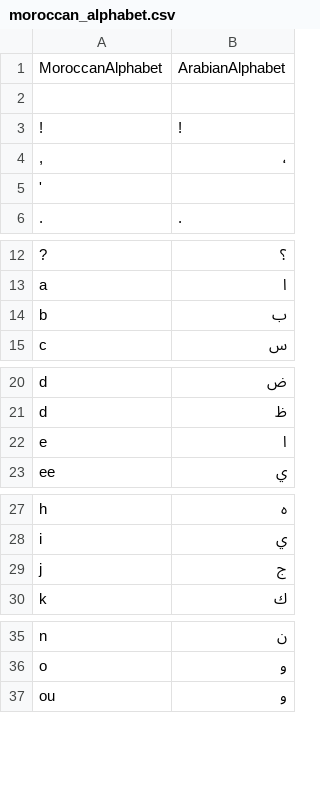
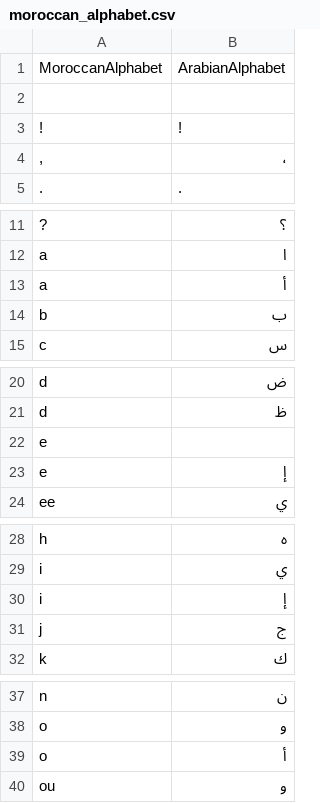
Before and after one commit to 3aransia/3aransia, a CSV file: _3aransia/data/moroccan_alphabet.csv, drawn as a sheet; only a part is shown, gaps mark what is left out; removed rows and columns are numbered as before the commit, all else as after; the diff names each change by its address in the sheet, - before the commit and + after, or states it on an @@ line.

Commit message:
Cleaned alphabet from warnings and errors

```diff
--- a/_3aransia/data/moroccan_alphabet.csv
+++ b/_3aransia/data/moroccan_alphabet.csv
-row 5: '
+row 13: a | أ
-B22: ا
+B22: (empty)
+row 23: e | إ
+row 30: i | إ
+row 39: o | أ
```
Also changed, not shown: 6 other files.
